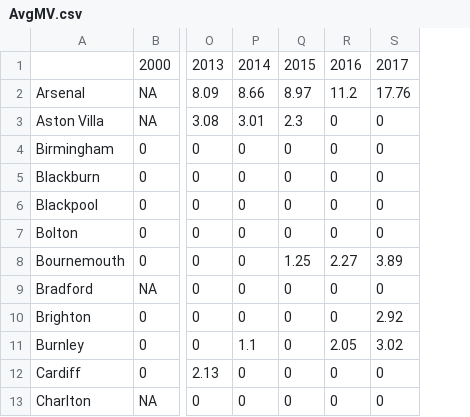
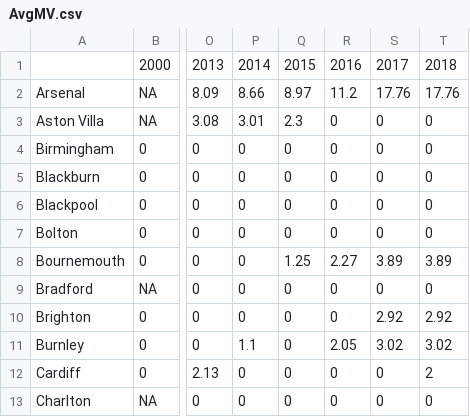
Before and after one commit to kaspersgit/Premier-League, a CSV file: yearly_updated_data/AvgMV.csv, drawn as a sheet; only a part is shown, gaps mark what is left out; the diff names each change by its address in the sheet, - before the commit and + after, or states it on an @@ line.

```diff
--- a/yearly_updated_data/AvgMV.csv
+++ b/yearly_updated_data/AvgMV.csv
+column T, rows 1-13: 2018 | 17.76 | 0 | 0 | 0 | 0 | 0 | 3.89 | 0 | 2.92 | 3.02 | 2 | 0
```
Also changed, not shown: yearly_updated_data/AvgAge.csv, yearly_updated_data/EPLStandings.csv, 8 other files.
